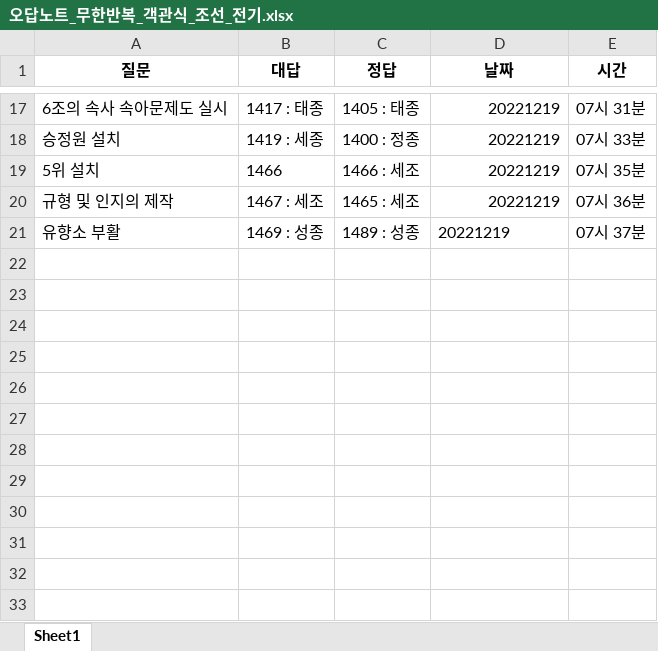
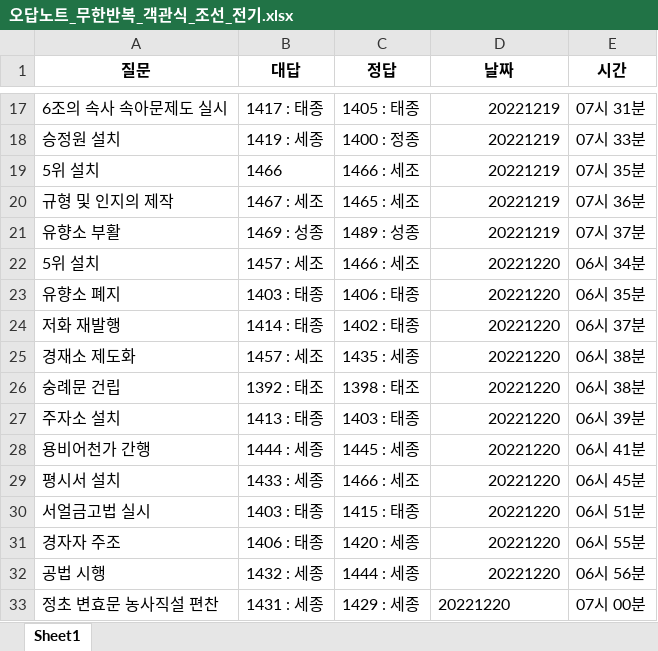
Before and after one commit to Choisignal/Private-Quizlet, an Excel workbook: 학습자료/단답형/오답노트/오답노트_무한반복_객관식_조선_전기.xlsx, sheet Sheet1, drawn as a sheet; only a part is shown, gaps mark what is left out; values as stored, in another font and other column widths than the file's, no borders; the diff names each change by its address in the sheet, - before the commit and + after, or states it on an @@ line.

```diff
--- a/학습자료/단답형/오답노트/오답노트_무한반복_객관식_조선_전기.xlsx (sheet Sheet1)
+++ b/학습자료/단답형/오답노트/오답노트_무한반복_객관식_조선_전기.xlsx (sheet Sheet1)
-D21 alignment: left
+D21 alignment: right
+row 22: 5위 설치 | 1457 : 세조 | 1466 : 세조 | 20221220 | 06시 34분
+row 23: 유향소 폐지 | 1403 : 태종 | 1406 : 태종 | 20221220 | 06시 35분
+row 24: 저화 재발행 | 1414 : 태종 | 1402 : 태종 | 20221220 | 06시 37분
+row 25: 경재소 제도화 | 1457 : 세조 | 1435 : 세종 | 20221220 | 06시 38분
+row 26: 숭례문 건립 | 1392 : 태조 | 1398 : 태조 | 20221220 | 06시 38분
+row 27: 주자소 설치 | 1413 : 태종 | 1403 : 태종 | 20221220 | 06시 39분
+row 28: 용비어천가 간행 | 1444 : 세종 | 1445 : 세종 | 20221220 | 06시 41분
+row 29: 평시서 설치 | 1433 : 세종 | 1466 : 세조 | 20221220 | 06시 45분
+row 30: 서얼금고법 실시 | 1403 : 태종 | 1415 : 태종 | 20221220 | 06시 51분
+row 31: 경자자 주조 | 1406 : 태종 | 1420 : 세종 | 20221220 | 06시 55분
+row 32: 공법 시행 | 1432 : 세종 | 1444 : 세종 | 20221220 | 06시 56분
+row 33: 정초 변효문 농사직설 편찬 | 1431 : 세종 | 1429 : 세종 | 20221220 | 07시 00분
```
Also changed, not shown: 학습자료/단답형/오답노트/오답노트_테스트_객관식_조선_전기.xlsx, 학습자료/단답형/조선_전기.xlsx, 3 other files.
